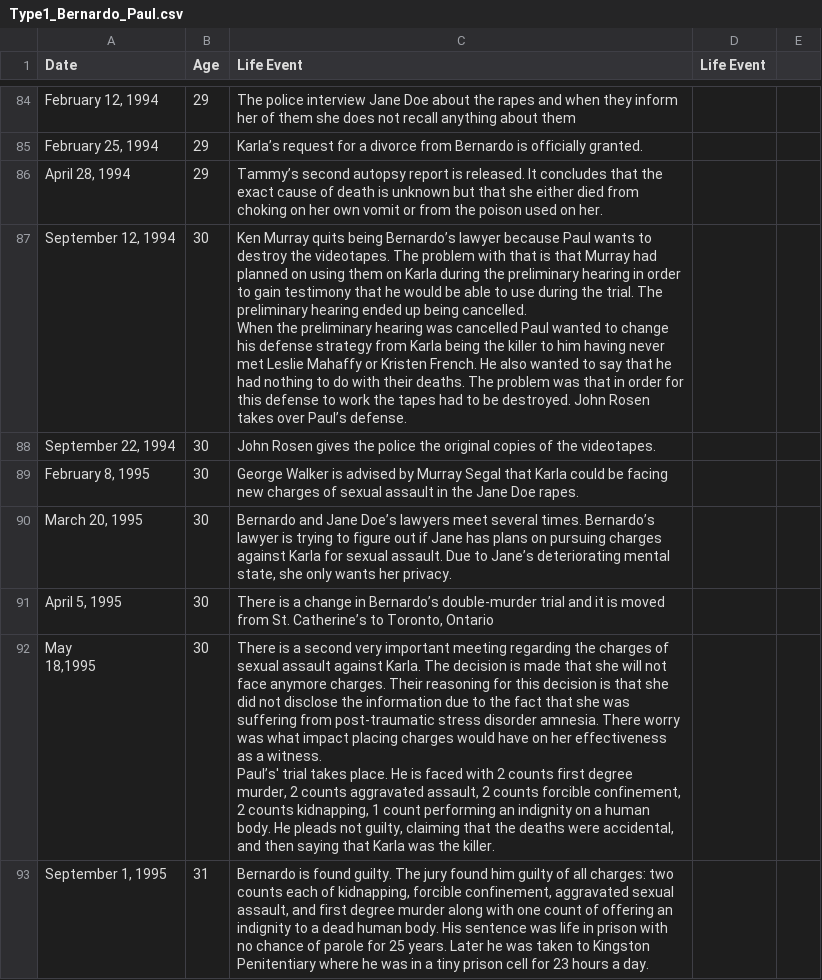
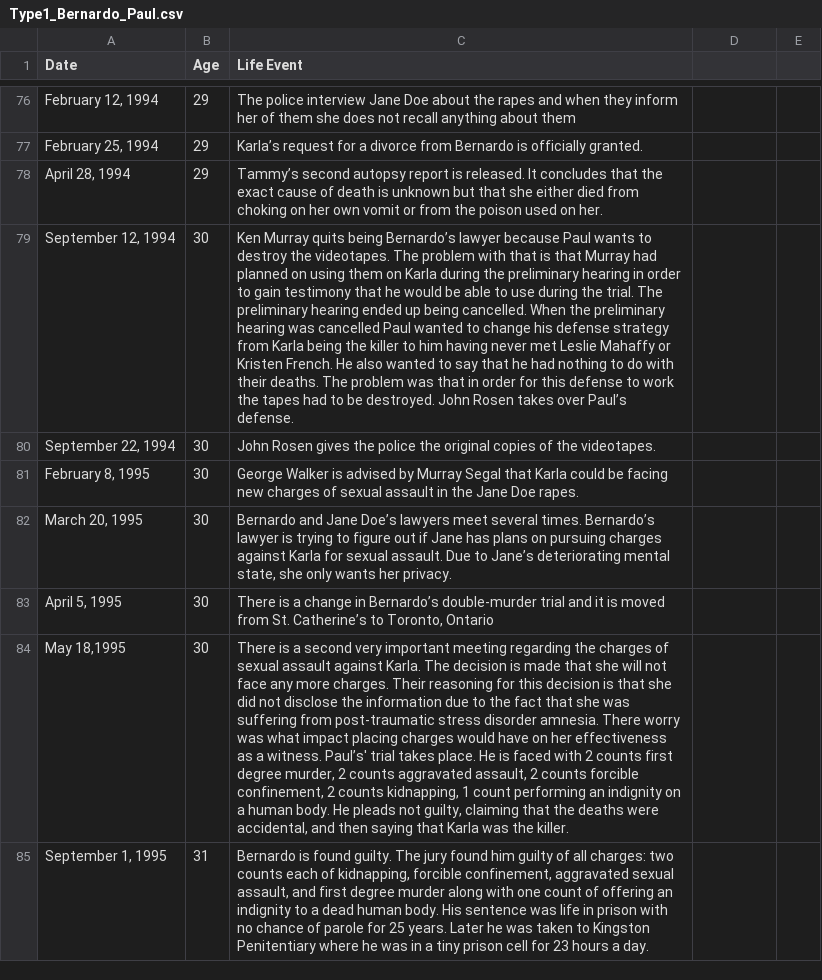
Before and after one commit to ajithksenthil/CrimeArchetypes, a CSV file: mnt/data/csv/Type1_Bernardo_Paul.csv, drawn as a sheet; only a part is shown, gaps mark what is left out; addresses are those after the commit; ↵ is a line break in a cell; the diff covers the shown part only; the diff names each change by its address in the sheet, - before the commit and + after, or states it on an @@ line.

Commit message:
Cleaned_Type1_Bernardo_Paul.csv
Got rid of duplicates and triplicates, fixed typos/spaces/quotes. Inserted age or age range a few times. This one might need a closer look because there were some weird gaps and it seemed like they mentioned ppl like Carol before they were actually introduced. I can't access the original source anymore though.

```diff
--- a/mnt/data/csv/Type1_Bernardo_Paul.csv
+++ b/mnt/data/csv/Type1_Bernardo_Paul.csv
-D1: Life Event
+D1: (empty)
-C79 (Life Event): …Paul’s defense.
+C79 (Life Event): …Paul’s defense.
-A84 (Date): May ↵ 18,1995
+A84 (Date): May 18,1995
-C84 (Life Event): …not face anymore charges. Their…
+C84 (Life Event): …not face any more charges. Their…
```
Also changed, not shown: 10 removed rows and 53 edited cells elsewhere in this file.
